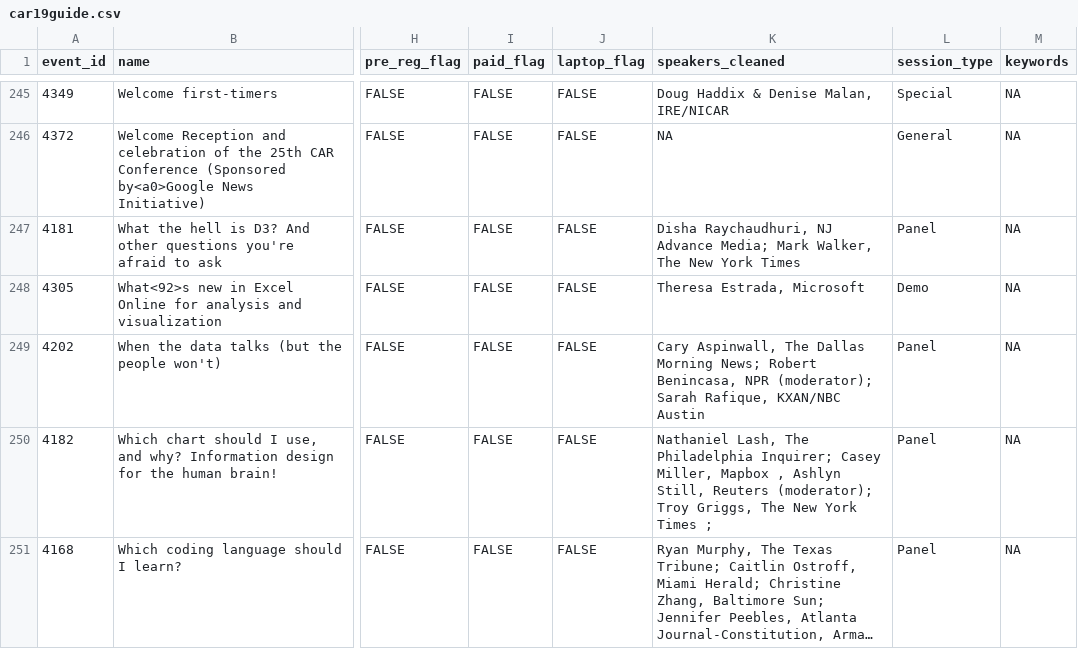
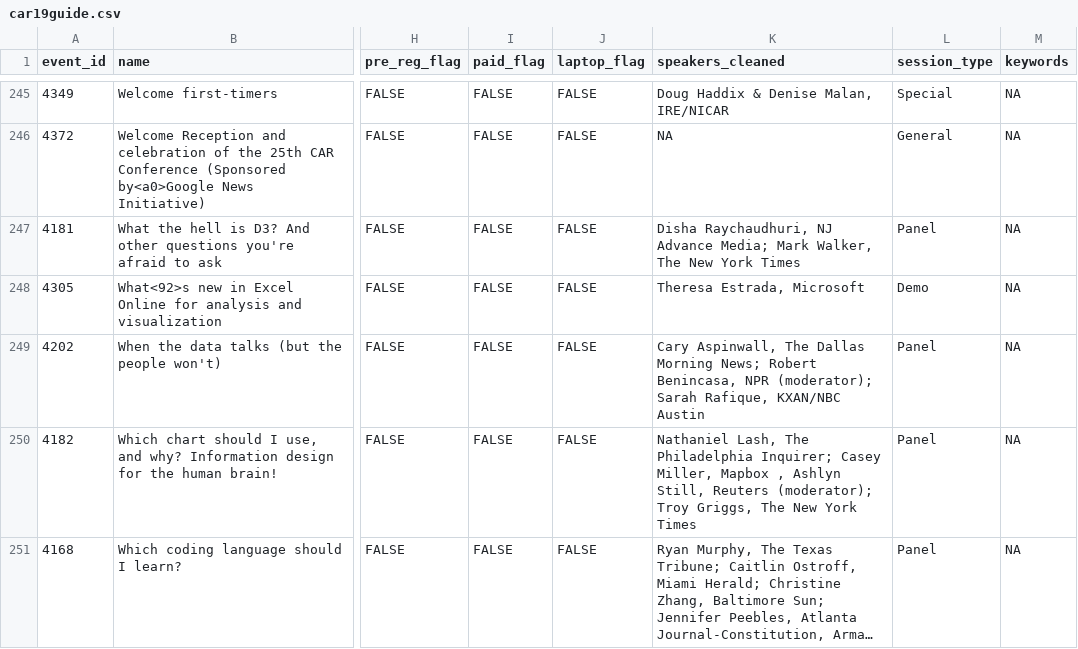
Before and after one commit to ireapps/nicar-2019-schedule, a CSV file: car19guide.csv, drawn as a sheet; only a part is shown, gaps mark what is left out; long unchanged cells end in …; the diff covers the shown part only; the diff names each change by its address in the sheet, - before the commit and + after, or states it on an @@ line.

```diff
--- a/car19guide.csv
+++ b/car19guide.csv
-K250 (speakers_cleaned): …York Times ;
+K250 (speakers_cleaned): …York Times
```
Also changed, not shown: 20 edited cells elsewhere in this file, 2 other files.
